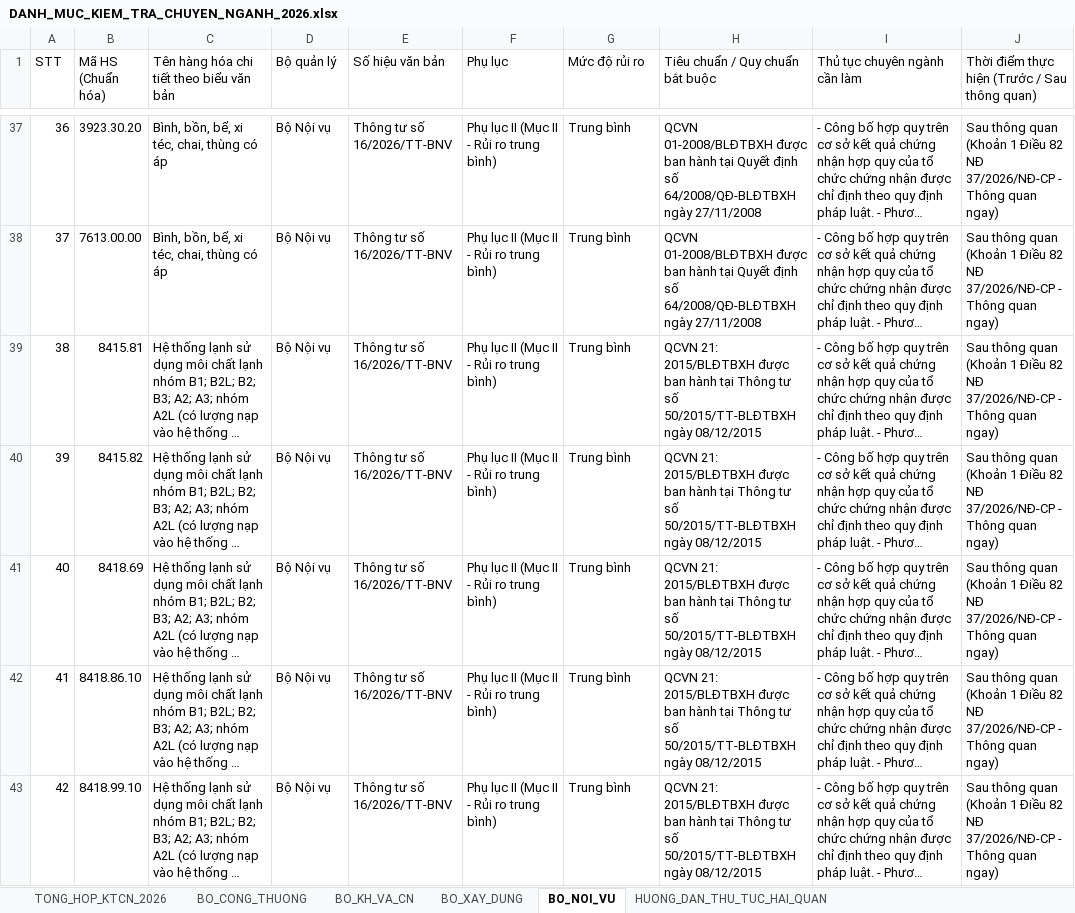
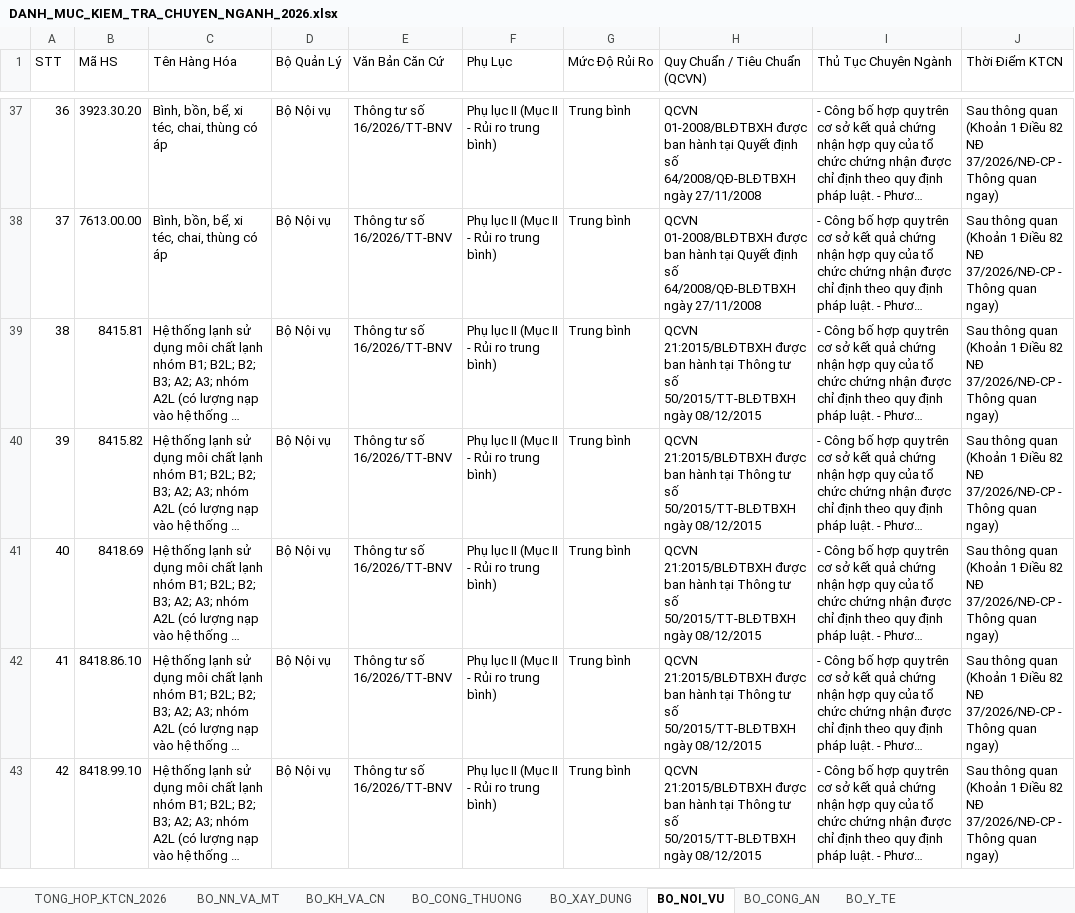
Before and after one commit to nguyenbaobt91/HS-CODE-AI, an Excel workbook: chuyen-nganh/DANH_MUC_KIEM_TRA_CHUYEN_NGANH_2026.xlsx, sheet BO_NOI_VU, drawn as a sheet; only a part is shown, gaps mark what is left out; long unchanged cells end in …; values as stored, in another font and other column widths than the file's, no cell formats; the diff covers the shown part only; the diff names each change by its address in the sheet, - before the commit and + after, or states it on an @@ line.

Commit message:
KTCN 2026: cap nhat 7 Bo (BNNMT, BYT, BCA), 14 van ban TT CAC BO, toi uu hieu nang & Excel 1149 dong

```diff
--- a/chuyen-nganh/DANH_MUC_KIEM_TRA_CHUYEN_NGANH_2026.xlsx (sheet BO_NOI_VU)
+++ b/chuyen-nganh/DANH_MUC_KIEM_TRA_CHUYEN_NGANH_2026.xlsx (sheet BO_NOI_VU)
+sheet tab: BO_NN_VA_MT
+sheet tab: BO_CONG_AN
+sheet tab: BO_Y_TE
@@ sheet tab order changed: TONG_HOP_KTCN_2026 | BO_NN_VA_MT | BO_KH_VA_CN | BO_CONG_THUONG | BO_XAY_DUNG | BO_NOI_VU | BO_CONG_AN | BO_Y_TE @@
-B1: Mã HS (Chuẩn hóa)
+B1: Mã HS
-C1: Tên hàng hóa chi tiết theo biểu văn bản
+C1: Tên Hàng Hóa
-D1: Bộ quản lý
+D1: Bộ Quản Lý
-E1: Số hiệu văn bản
+E1: Văn Bản Căn Cứ
-F1: Phụ lục
+F1: Phụ Lục
-G1: Mức độ rủi ro
+G1: Mức Độ Rủi Ro
-H1: Tiêu chuẩn / Quy chuẩn bắt buộc
+H1: Quy Chuẩn / Tiêu Chuẩn (QCVN)
-I1: Thủ tục chuyên ngành cần làm
+I1: Thủ Tục Chuyên Ngành
-J1: Thời điểm thực hiện (Trước / Sau thông quan)
+J1: Thời Điểm KTCN
-H39:H43 (Quy Chuẩn / Tiêu Chuẩn (QCVN)): QCVN 21: 2015/BLĐTBXH được ban…
+H39:H43 (Quy Chuẩn / Tiêu Chuẩn (QCVN)): QCVN 21:2015/BLĐTBXH được ban…
```
Also changed, not shown: 43 edited cells elsewhere in this sheet, sheet TONG_HOP_KTCN_2026, sheet BO_KH_VA_CN, sheet BO_XAY_DUNG, sheet HUONG_DAN_THU_TUC_HAI_QUAN, sheet BO_CONG_THUONG, cell formats, 19 other files.
